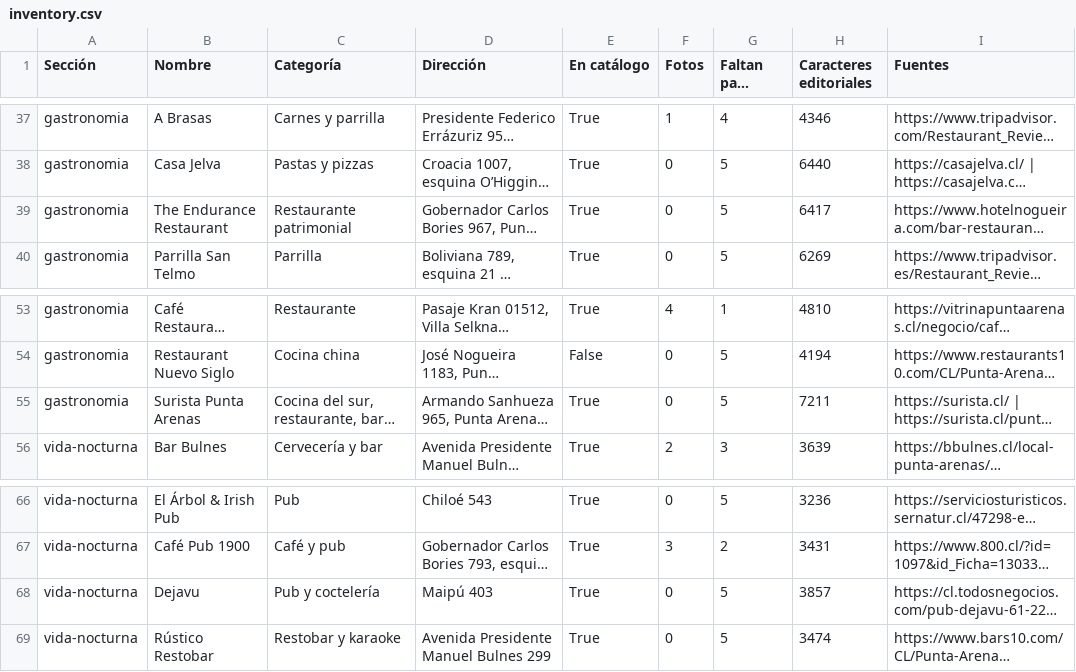
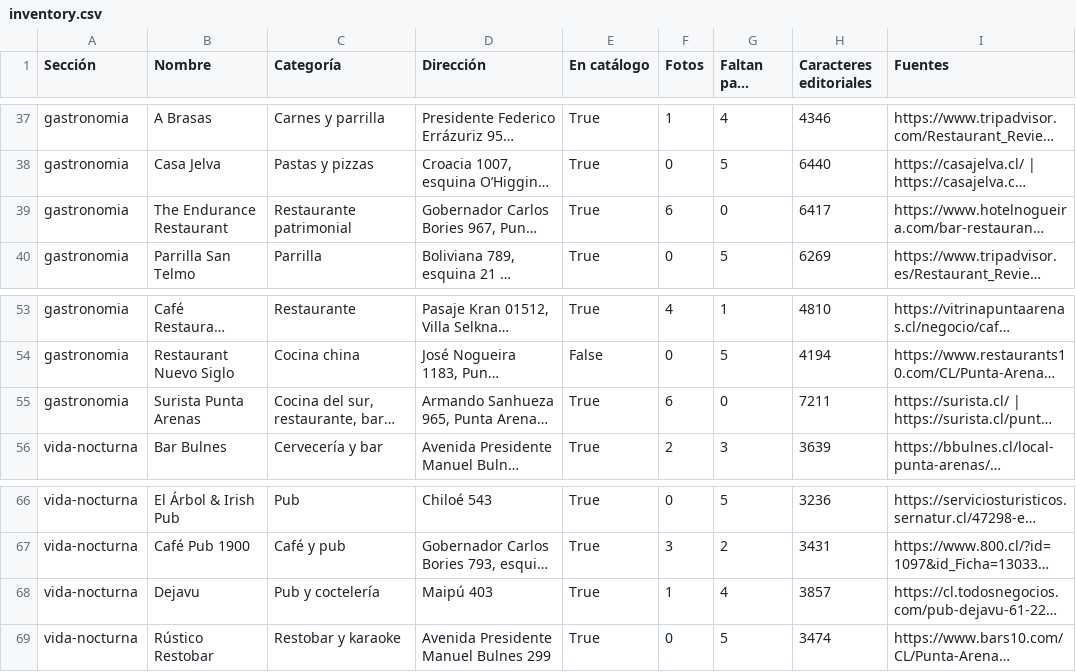
Before and after one commit to patagoniavivapuq-netizen/patagonia-web., a CSV file: docs/dining/inventory.csv, drawn as a sheet; only a part is shown, gaps mark what is left out; long unchanged cells end in …; the diff names each change by its address in the sheet, - before the commit and + after, or states it on an @@ line.

Commit message:
Completar fotos de Surista y The Endurance y preservar la biblioteca en reconstrucciones

```diff
--- a/docs/dining/inventory.csv
+++ b/docs/dining/inventory.csv
-F39 (Fotos): 0
+F39 (Fotos): 6
-G39 (Faltan para cinco): 5
+G39 (Faltan para cinco): 0
-F55 (Fotos): 0
+F55 (Fotos): 6
-G55 (Faltan para cinco): 5
+G55 (Faltan para cinco): 0
-F68 (Fotos): 0
+F68 (Fotos): 1
-G68 (Faltan para cinco): 5
+G68 (Faltan para cinco): 4
```
Also changed, not shown: 10 other files.
